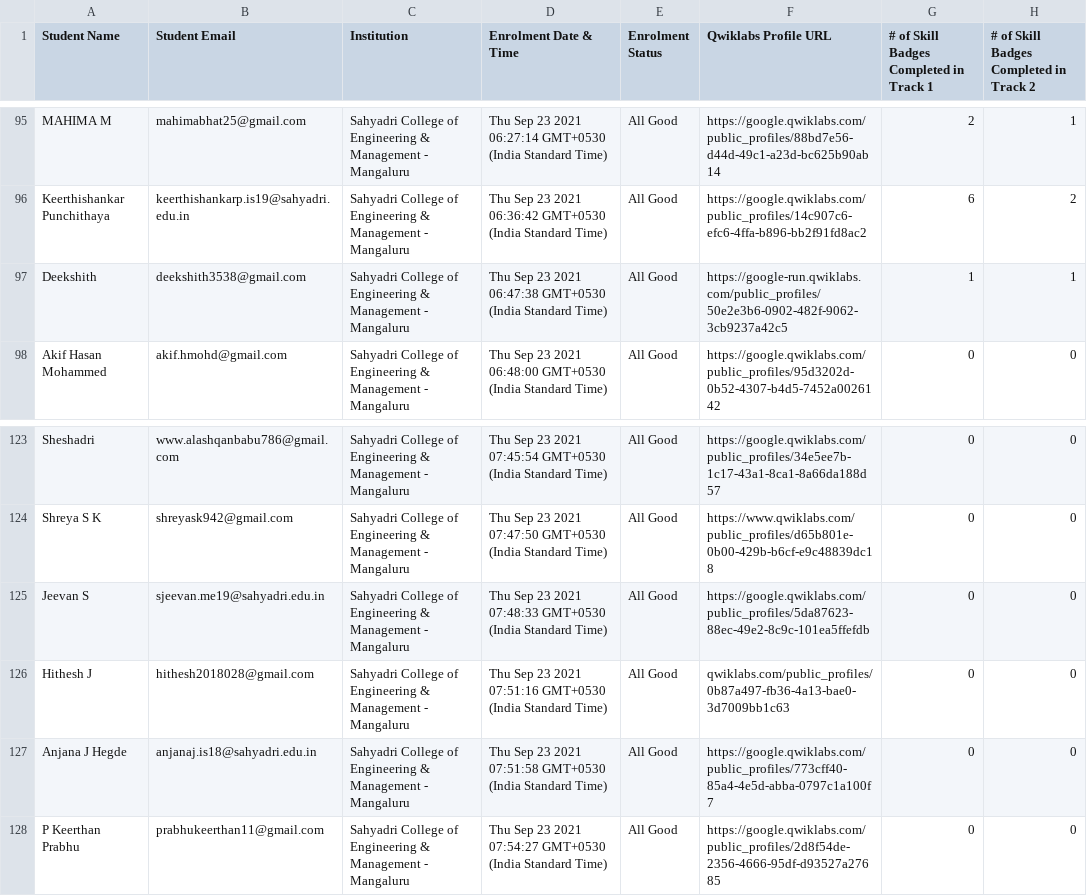
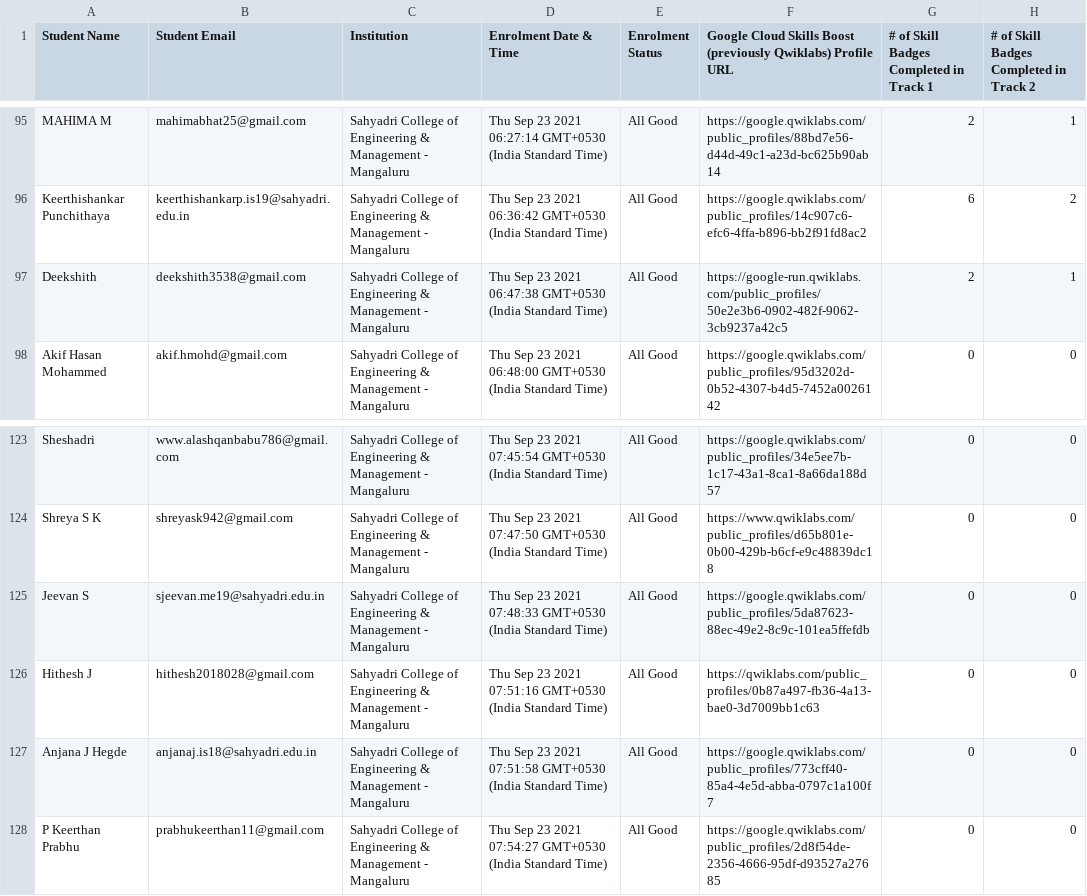
Before and after one commit to UttamkiniH/30daysofcloud-board, a CSV file: data/data.csv, drawn as a sheet; only a part is shown, gaps mark what is left out; the diff covers the shown part only.

```diff
--- a/data/data.csv
+++ b/data/data.csv
@@ -1 +1 @@
-Student Name,Student Email,Institution,Enrolment Date & Time,Enrolment Status,Qwiklabs Profile URL,# of Skill Badges Completed in Track 1,# of Skill Badges Completed in Track 2
+Student Name,Student Email,Institution,Enrolment Date & Time,Enrolment Status,Google Cloud Skills Boost (previously Qwiklabs) Profile URL,# of Skill Badges Completed in Track 1,# of Skill Badges Completed in Track 2
@@ -97 +97 @@ Keerthishankar Punchithaya,keerthishankarp.is19@sahyadri.edu.in,Sahyadri College
-Deekshith,deekshith3538@gmail.com,Sahyadri College of Engineering & Management - Mangaluru,Thu Sep 23 2021 06:47:38 GMT+0530 (India Standard Time),All Good,https://google-run.qwiklabs.com/public_profiles/50e2e3b6-0902-482f-9062-3cb9237a42c5,1,1
+"Deekshith","deekshith3538@gmail.com","Sahyadri College of Engineering & Management - Mangaluru","Thu Sep 23 2021 06:47:38 GMT+0530 (India Standard Time)",All Good,"https://google-run.qwiklabs.com/public_profiles/50e2e3b6-0902-482f-9062-3cb9237a42c5",2,1
@@ -126 +126 @@ Jeevan S,sjeevan.me19@sahyadri.edu.in,Sahyadri College of Engineering & Manageme
-Hithesh J,hithesh2018028@gmail.com,Sahyadri College of Engineering & Management - Mangaluru,Thu Sep 23 2021 07:51:16 GMT+0530 (India Standard Time),All Good,qwiklabs.com/public_profiles/0b87a497-fb36-4a13-bae0-3d7009bb1c63,0,0
+"Hithesh J","hithesh2018028@gmail.com","Sahyadri College of Engineering & Management - Mangaluru","Thu Sep 23 2021 07:51:16 GMT+0530 (India Standard Time)",All Good,"https://qwiklabs.com/public_profiles/0b87a497-fb36-4a13-bae0-3d7009bb1c63",0,0
```
Also changed, not shown: 22 edited cells elsewhere in this file.
